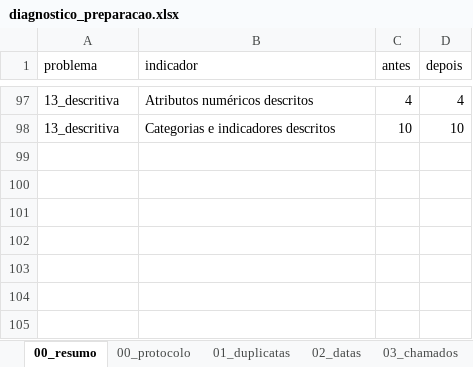
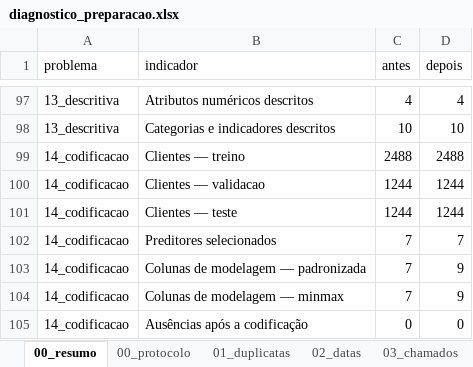
Before and after one commit to mavff/Churn_prediction_ML_approach, an Excel workbook: relatorios/diagnostico_preparacao.xlsx, sheet 00_resumo, drawn as a sheet; only a part is shown, gaps mark what is left out; values as stored, in another font and other column widths than the file's, no borders; the diff covers the shown part only; the diff names each change by its address in the sheet, - before the commit and + after, or states it on an @@ line.

```diff
--- a/relatorios/diagnostico_preparacao.xlsx (sheet 00_resumo)
+++ b/relatorios/diagnostico_preparacao.xlsx (sheet 00_resumo)
+row 99: 14_codificacao | Clientes — treino | 2488 | 2488
+row 100: 14_codificacao | Clientes — validacao | 1244 | 1244
+row 101: 14_codificacao | Clientes — teste | 1244 | 1244
+row 102: 14_codificacao | Preditores selecionados | 7 | 7
+row 103: 14_codificacao | Colunas de modelagem — padronizada | 7 | 9
+row 104: 14_codificacao | Colunas de modelagem — minmax | 7 | 9
+row 105: 14_codificacao | Ausências após a codificação | 0 | 0
```
Also changed, not shown: 11 added rows, 11 removed rows and 26 edited cells elsewhere in this sheet, sheet 08_divisao, sheet 10_numericos, sheet 09_categorias, sheet 00_protocolo, other sheet tabs, 21 other files.
